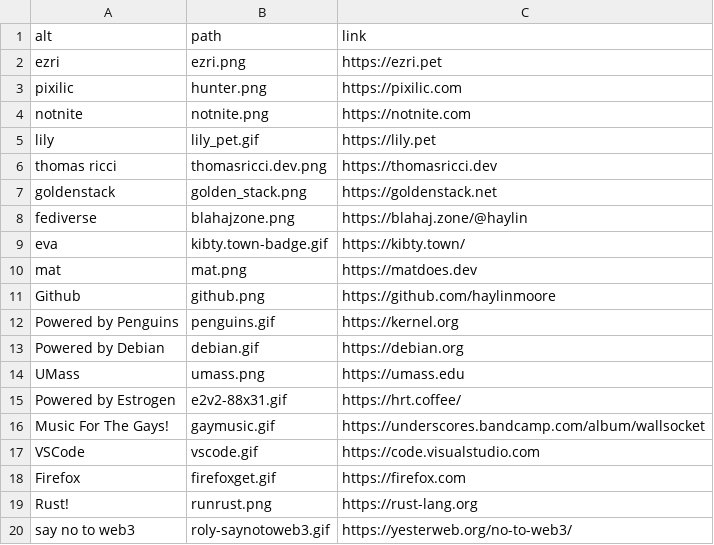
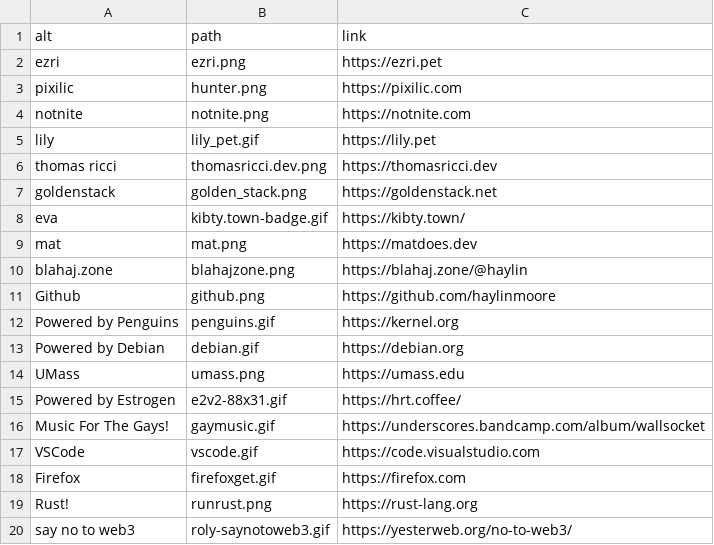
Before and after one commit to haylinmoore/www, a CSV file: content/badges.csv, drawn as a sheet; removed rows and columns are numbered as before the commit, all else as after; the diff names each change by its address in the sheet, - before the commit and + after, or states it on an @@ line.

Commit message:
Move blahajzone

```diff
--- a/content/badges.csv
+++ b/content/badges.csv
-row 8: fediverse | blahajzone.png | https://blahaj.zone/@haylin
+row 10: blahaj.zone | blahajzone.png | https://blahaj.zone/@haylin
```
